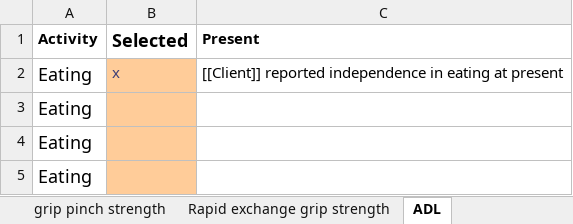
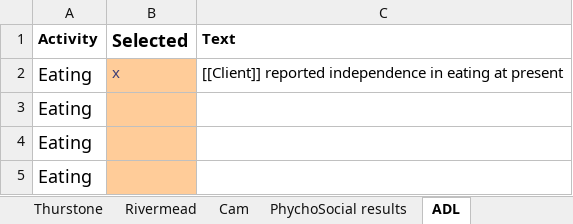
Before and after one commit to david-winslow/ReportGenerator, an Excel workbook: source/OTS.Tests/input.xlsx, sheet ADL, drawn as a sheet; only a part is shown; values as stored, in another font and other column widths than the file's, no borders; the diff names each change by its address in the sheet, - before the commit and + after, or states it on an @@ line.

```diff
--- a/source/OTS.Tests/input.xlsx (sheet ADL)
+++ b/source/OTS.Tests/input.xlsx (sheet ADL)
-C1: Present
+C1: Text
```
Also changed, not shown: sheet Cognitive results, sheet Main complaints, sheet Physical Observations, sheet Assessment Information, other sheet tabs, charts or pictures, 9 other files.
